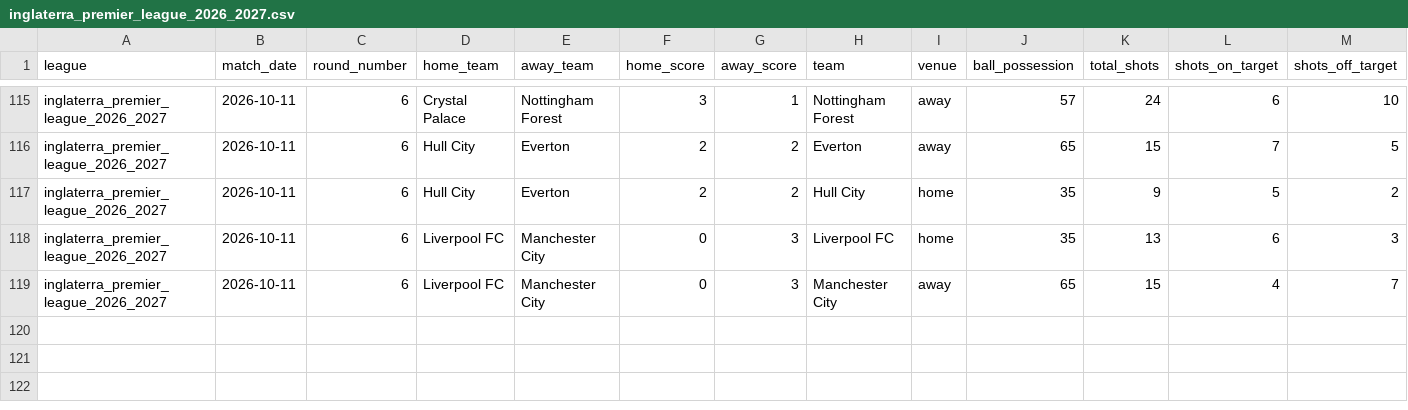
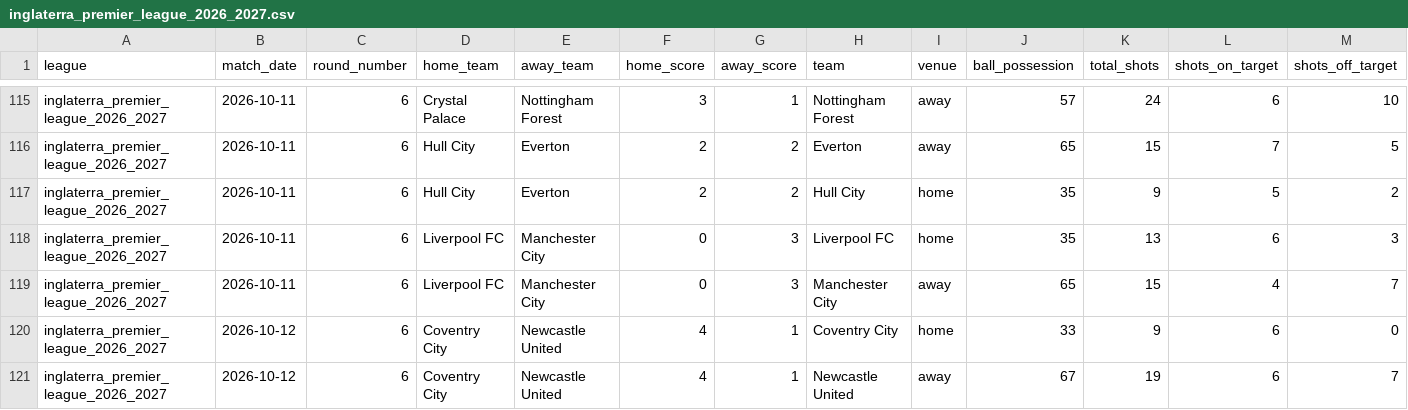
Before and after one commit to aimidas1/-Estatisticas_Equipas-, a CSV file: inglaterra_premier_league_2026_2027.csv, drawn as a sheet; only a part is shown, gaps mark what is left out; rows hold the shown columns only; the diff names each change by its address in the sheet, - before the commit and + after, or states it on an @@ line.

```diff
--- a/inglaterra_premier_league_2026_2027.csv
+++ b/inglaterra_premier_league_2026_2027.csv
+row 120: inglaterra_premier_league_2026_2027 | 2026-10-12 | 6 | Coventry City | Newcastle United | 4 | 1 | Coventry City | home | 33 | 9 | 6 | 0
+row 121: inglaterra_premier_league_2026_2027 | 2026-10-12 | 6 | Coventry City | Newcastle United | 4 | 1 | Newcastle United | away | 67 | 19 | 6 | 7
```
Also changed, not shown: argentina_primera_division_2026.csv, brasileirao_serie_a_2026.csv, 7 other files.
